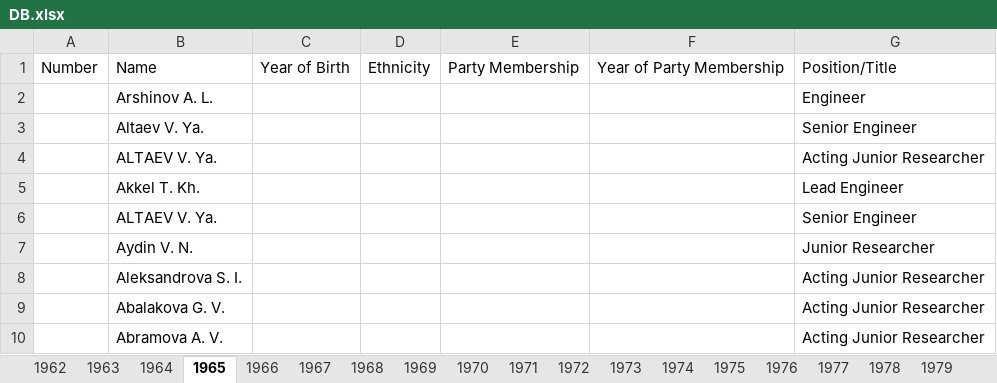
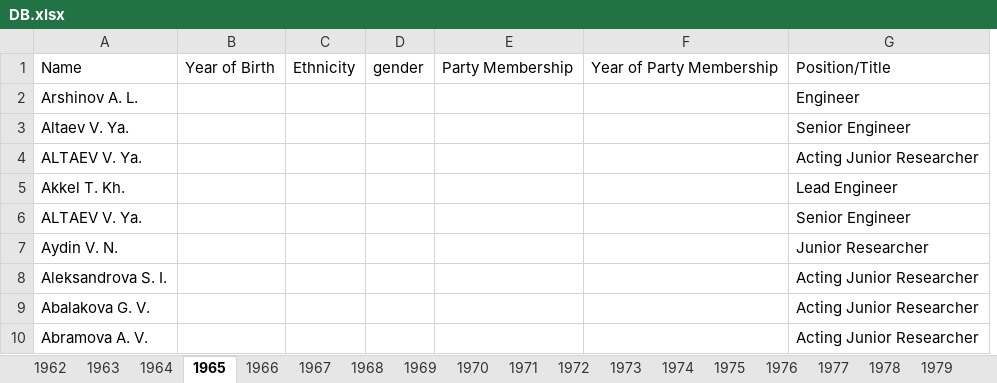
Before and after one commit to be-euclid/DB-python, an Excel workbook: DB.xlsx, sheet 1965, drawn as a sheet; only a part is shown; values as stored, in another font and other column widths than the file's, no borders; removed rows and columns are numbered as before the commit, all else as after; the diff names each change by its address in the sheet, - before the commit and + after, or states it on an @@ line.

```diff
--- a/DB.xlsx (sheet 1965)
+++ b/DB.xlsx (sheet 1965)
-column A, row 1: Number
+column D, row 1: gender
```
Also changed, not shown: sheet 1964, 1 other file.
